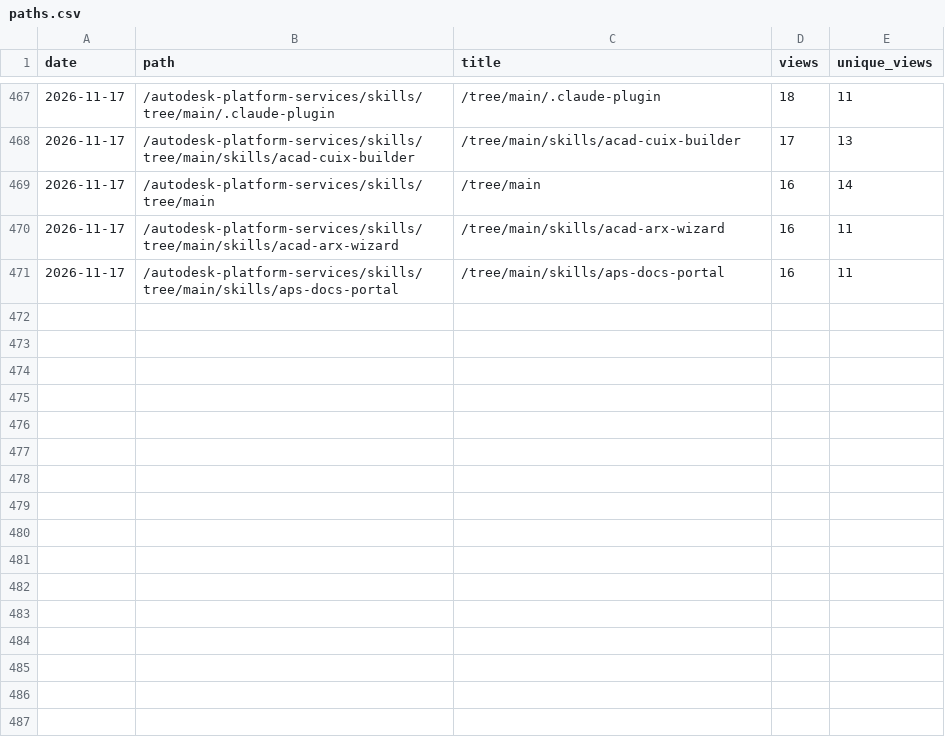
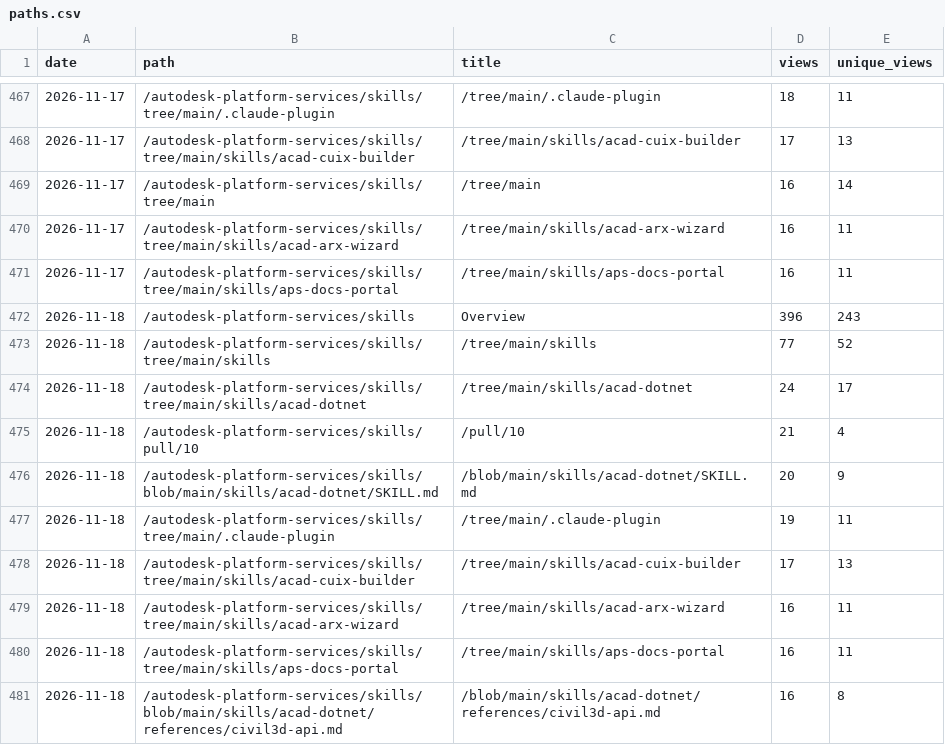
Before and after one commit to autodesk-platform-services/skills, a CSV file: paths.csv, drawn as a sheet; only a part is shown, gaps mark what is left out.

```diff
--- a/paths.csv
+++ b/paths.csv
@@ -471 +471,11 @@ date,path,title,views,unique_views
 2026-11-17,/autodesk-platform-services/skills/tree/main/skills/aps-docs-portal,/tree/main/skills/aps-docs-portal,16,11
+2026-11-18,/autodesk-platform-services/skills,Overview,396,243
+2026-11-18,/autodesk-platform-services/skills/tree/main/skills,/tree/main/skills,77,52
+2026-11-18,/autodesk-platform-services/skills/tree/main/skills/acad-dotnet,/tree/main/skills/acad-dotnet,24,17
+2026-11-18,/autodesk-platform-services/skills/pull/10,/pull/10,21,4
+2026-11-18,/autodesk-platform-services/skills/blob/main/skills/acad-dotnet/SKILL.md,/blob/main/skills/acad-dotnet/SKILL.md,20,9
+2026-11-18,/autodesk-platform-services/skills/tree/main/.claude-plugin,/tree/main/.claude-plugin,19,11
+2026-11-18,/autodesk-platform-services/skills/tree/main/skills/acad-cuix-builder,/tree/main/skills/acad-cuix-builder,17,13
+2026-11-18,/autodesk-platform-services/skills/tree/main/skills/acad-arx-wizard,/tree/main/skills/acad-arx-wizard,16,11
+2026-11-18,/autodesk-platform-services/skills/tree/main/skills/aps-docs-portal,/tree/main/skills/aps-docs-portal,16,11
+2026-11-18,/autodesk-platform-services/skills/blob/main/skills/acad-dotnet/references/civil3d-api.md,/blob/main/skills/acad-dotnet/references/civil3d-api.md,16,8
```
Also changed, not shown: installs.csv, referrers.csv, 2 other files.
